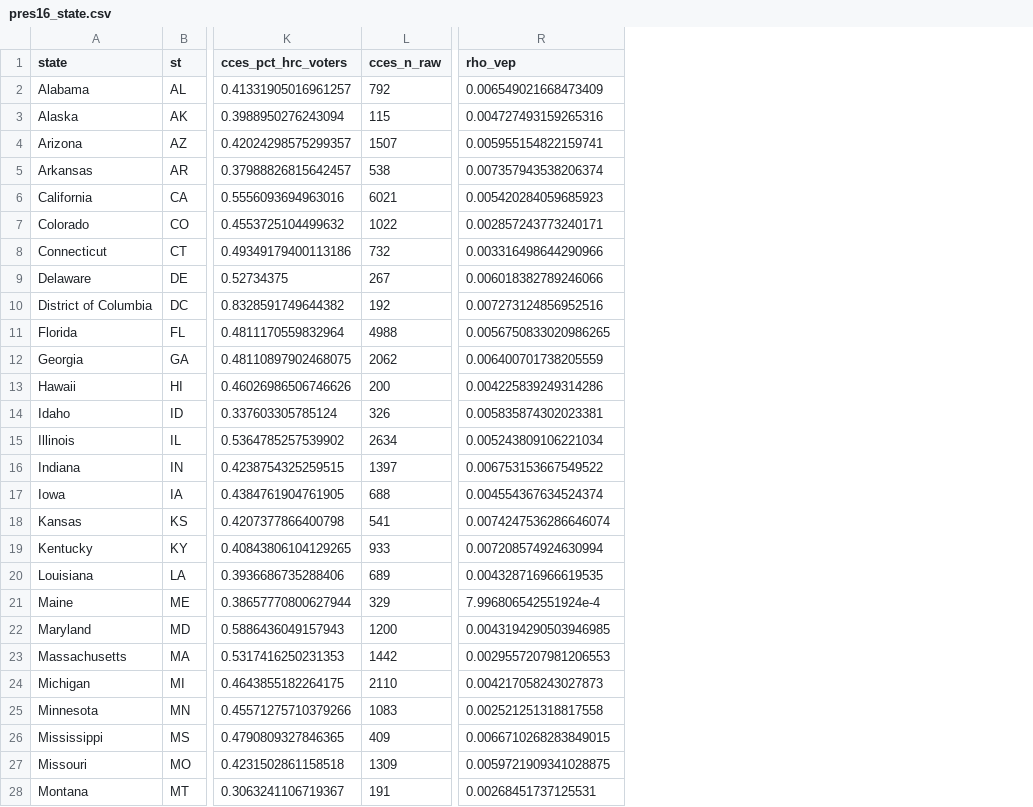
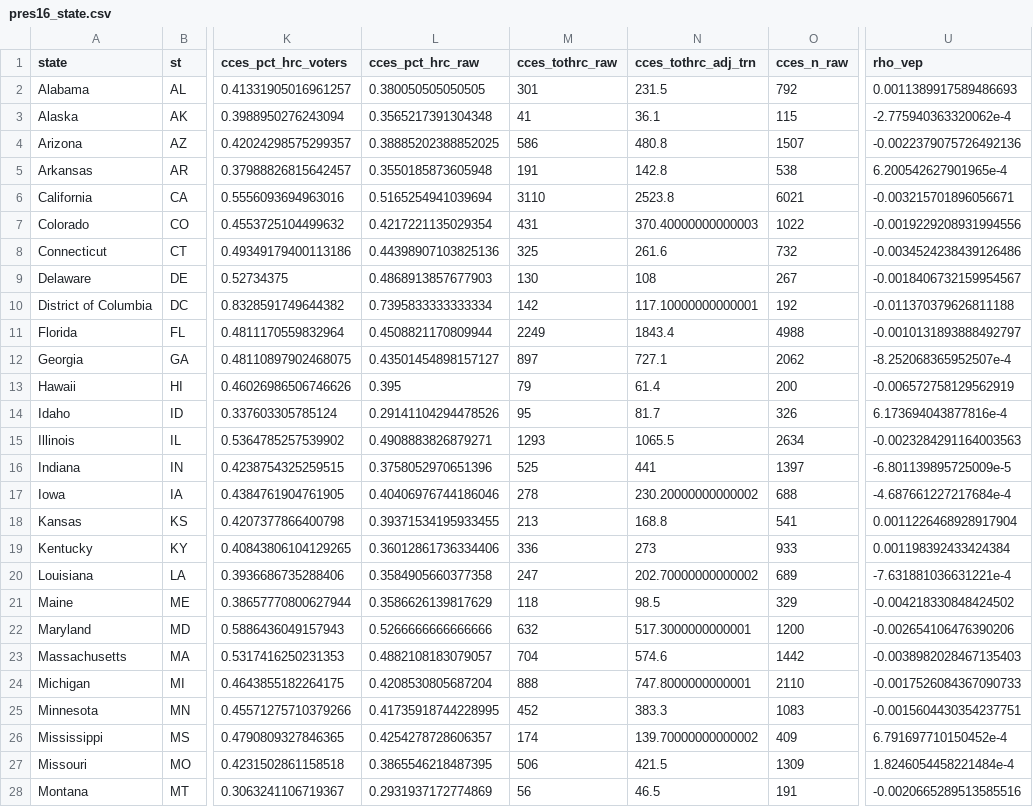
Before and after one commit to kuriwaki/poll_error, a CSV file: data/output/pres16_state.csv, drawn as a sheet; only a part is shown, gaps mark what is left out; addresses are those after the commit; the diff covers the shown part only; the diff names each change by its address in the sheet, - before the commit and + after, or states it on an @@ line.

Commit message:
new csv

```diff
--- a/data/output/pres16_state.csv
+++ b/data/output/pres16_state.csv
+column L (cces_pct_hrc_raw), rows 2-28: 0.380050505050505 | 0.3565217391304348 | 0.38885202388852025 | 0.3550185873605948 | 0.5165254941039694 | 0.4217221135029354 | 0.44398907103825136 | 0.4868913857677903 | 0.7395833333333334 | 0.4508821170809944 | 0.43501454898157127 | 0.395 | 0.29141104294478526 | 0.4908883826879271 | 0.3758052970651396 | 0.40406976744186046 | 0.39371534195933455 | 0.36012861736334406 | 0.3584905660377358 | 0.3586626139817629 | 0.5266666666666666 | 0.4882108183079057 | 0.4208530805687204 | 0.41735918744228995 | 0.4254278728606357 | 0.3865546218487395 | 0.2931937172774869
+column M (cces_tothrc_raw), rows 2-28: 301 | 41 | 586 | 191 | 3110 | 431 | 325 | 130 | 142 | 2249 | 897 | 79 | 95 | 1293 | 525 | 278 | 213 | 336 | 247 | 118 | 632 | 704 | 888 | 452 | 174 | 506 | 56
+column N (cces_tothrc_adj_trn), rows 2-28: 231.5 | 36.1 | 480.8 | 142.8 | 2523.8 | 370.40000000000003 | 261.6 | 108 | 117.10000000000001 | 1843.4 | 727.1 | 61.4 | 81.7 | 1065.5 | 441 | 230.20000000000002 | 168.8 | 273 | 202.70000000000002 | 98.5 | 517.3000000000001 | 574.6 | 747.8000000000001 | 383.3 | 139.70000000000002 | 421.5 | 46.5
-U2 (rho_vep): 0.006549021668473409
+U2 (rho_vep): 0.0011389917589486693
-U3 (rho_vep): 0.004727493159265316
+U3 (rho_vep): -2.775940363320062e-4
-U4 (rho_vep): 0.005955154822159741
+U4 (rho_vep): -0.0022379075726492136
-U5 (rho_vep): 0.007357943538206374
+U5 (rho_vep): 6.200542627901965e-4
-U6 (rho_vep): 0.005420284059685923
+U6 (rho_vep): -0.003215701896056671
-U7 (rho_vep): 0.002857243773240171
+U7 (rho_vep): -0.0019229208931994556
-U8 (rho_vep): 0.003316498644290966
+U8 (rho_vep): -0.0034524238439126486
-U9 (rho_vep): 0.006018382789246066
+U9 (rho_vep): -0.0018406732159954567
-U10 (rho_vep): 0.007273124856952516
+U10 (rho_vep): -0.011370379626811188
-U11 (rho_vep): 0.0056750833020986265
+U11 (rho_vep): -0.0010131893888492797
-U12 (rho_vep): 0.006400701738205559
+U12 (rho_vep): -8.252068365952507e-4
-U13 (rho_vep): 0.004225839249314286
+U13 (rho_vep): -0.006572758129562919
-U14 (rho_vep): 0.005835874302023381
+U14 (rho_vep): 6.173694043877816e-4
-U15 (rho_vep): 0.005243809106221034
+U15 (rho_vep): -0.0023284291164003563
-U16 (rho_vep): 0.006753153667549522
+U16 (rho_vep): -6.801139895725009e-5
-U17 (rho_vep): 0.004554367634524374
+U17 (rho_vep): -4.687661227217684e-4
-U18 (rho_vep): 0.0074247536286646074
+U18 (rho_vep): 0.0011226468928917904
-U19 (rho_vep): 0.007208574924630994
+U19 (rho_vep): 0.001198392433424384
-U20 (rho_vep): 0.004328716966619535
+U20 (rho_vep): -7.631881036631221e-4
-U21 (rho_vep): 7.996806542551924e-4
+U21 (rho_vep): -0.004218330848424502
-U22 (rho_vep): 0.0043194290503946985
+U22 (rho_vep): -0.002654106476390206
-U23 (rho_vep): 0.0029557207981206553
+U23 (rho_vep): -0.0038982028467135403
-U24 (rho_vep): 0.004217058243027873
+U24 (rho_vep): -0.0017526084367090733
-U25 (rho_vep): 0.002521251318817558
+U25 (rho_vep): -0.0015604430354237751
-U26 (rho_vep): 0.0066710268283849015
+U26 (rho_vep): 6.791697710150452e-4
-U27 (rho_vep): 0.0059721909341028875
+U27 (rho_vep): 1.8246054458221484e-4
-U28 (rho_vep): 0.00268451737125531
+U28 (rho_vep): -0.0020665289513585516
```
Also changed, not shown: 24 edited cells elsewhere in this file.
